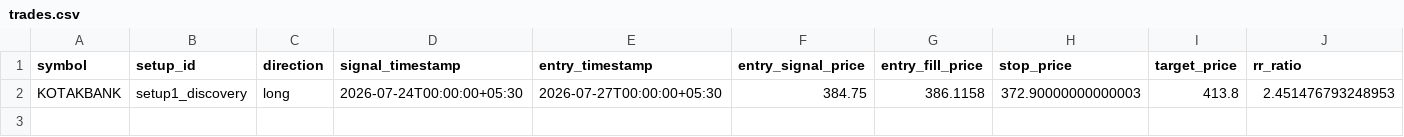
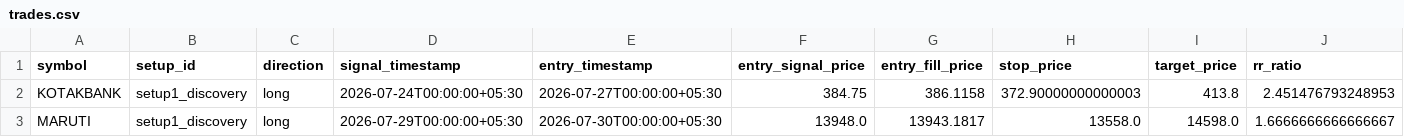
Before and after one commit to adityakadam1997/Stockplayer, a CSV file: paper/trades.csv, drawn as a sheet; only a part is shown; rows hold the shown columns only; the diff names each change by its address in the sheet, - before the commit and + after, or states it on an @@ line.

```diff
--- a/paper/trades.csv
+++ b/paper/trades.csv
+row 3: MARUTI | setup1_discovery | long | 2026-07-29T00:00:00+05:30 | 2026-07-30T00:00:00+05:30 | 13948.0 | 13943.1817 | 13558.0 | 14598.0 | 1.6666666666666667
```
Also changed, not shown: paper/journal.csv, paper/run_log.csv, 1 other file.
